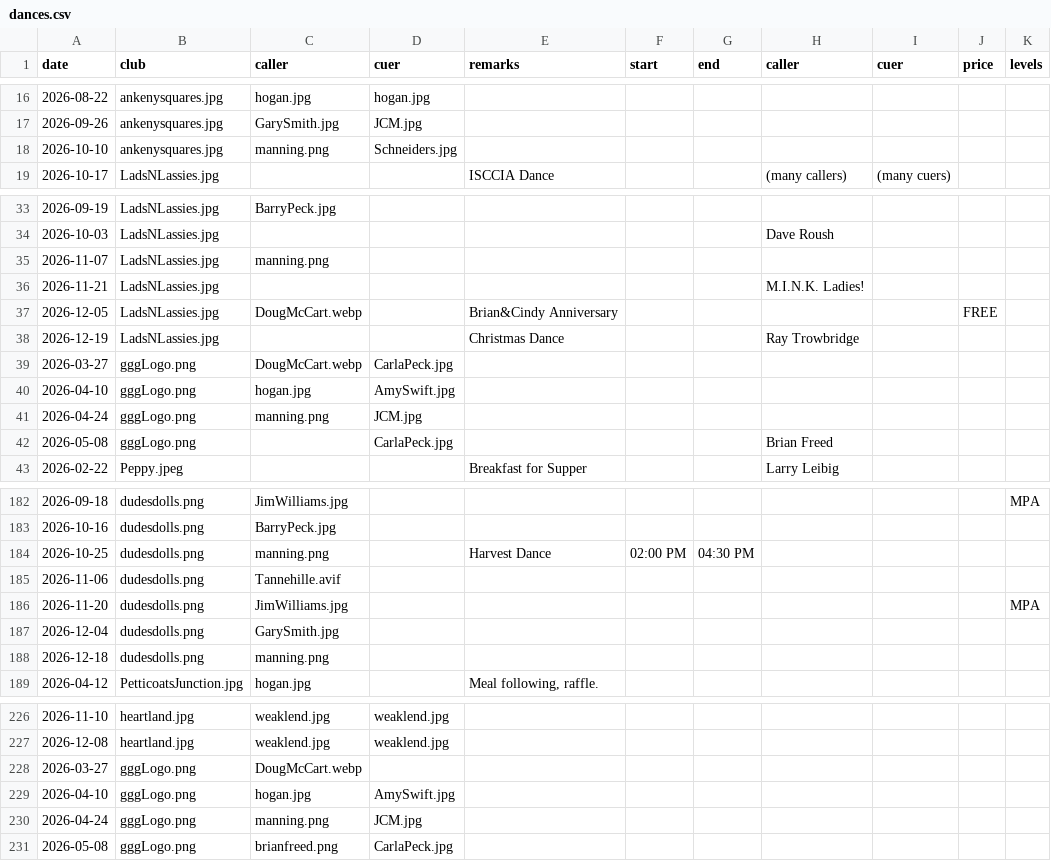
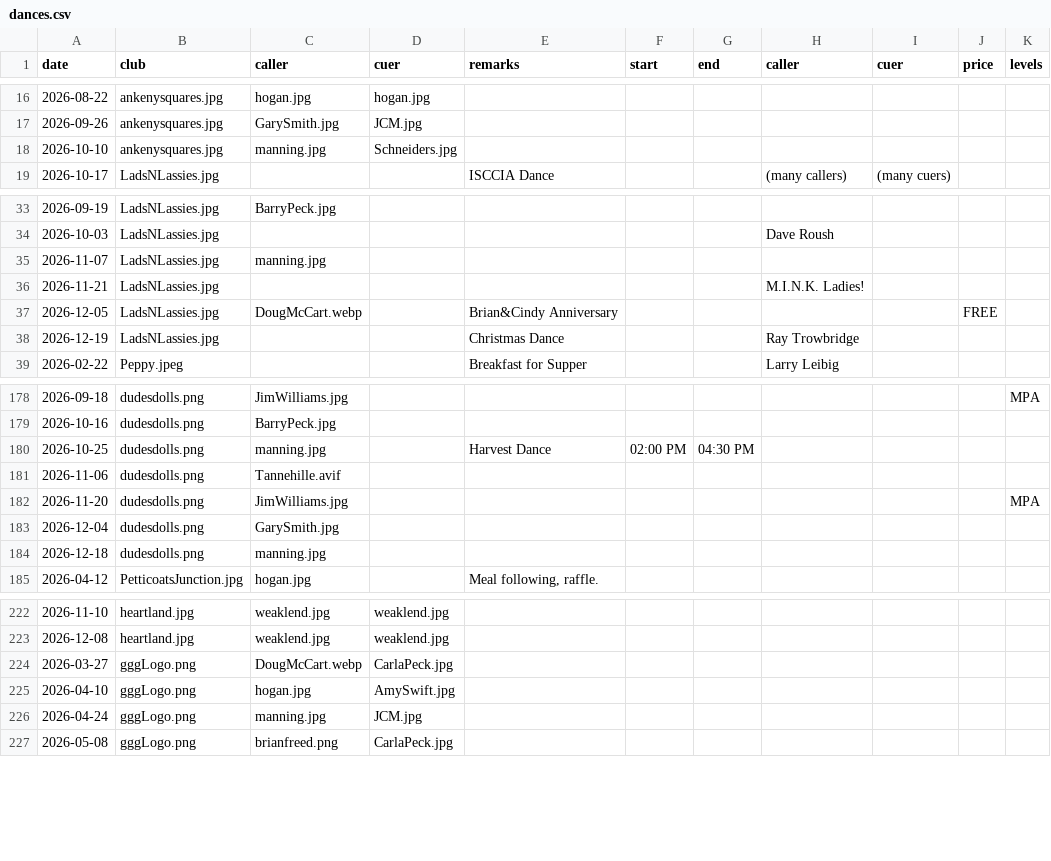
Before and after one commit to iowasquaredance/iowasquaredanceapp, a CSV file: dances.csv, drawn as a sheet; only a part is shown, gaps mark what is left out; the diff covers the shown part only.

Commit message:
manning.jpg in dances.csv

```diff
--- a/dances.csv
+++ b/dances.csv
@@ -17,3 +17,3 @@ date,club,caller,cuer,remarks,start,end,caller,cuer,price,levels
 2026-09-26,ankenysquares.jpg,GarySmith.jpg,JCM.jpg,,,,,,,
-2026-10-10,ankenysquares.jpg,manning.png,Schneiders.jpg,,,,,,,
+2026-10-10,ankenysquares.jpg,manning.jpg,Schneiders.jpg,,,,,,,
 2026-10-17,LadsNLassies.jpg,,,ISCCIA Dance,,,(many callers),(many cuers),,
@@ -34,3 +34,3 @@ date,club,caller,cuer,remarks,start,end,caller,cuer,price,levels
 2026-10-03,LadsNLassies.jpg,,,,,,Dave Roush,,,
-2026-11-07,LadsNLassies.jpg,manning.png,,,,,,,,
+2026-11-07,LadsNLassies.jpg,manning.jpg,,,,,,,,
 2026-11-21,LadsNLassies.jpg,,,,,,M.I.N.K. Ladies!,,,
@@ -38,6 +38,2 @@ date,club,caller,cuer,remarks,start,end,caller,cuer,price,levels
 2026-12-19,LadsNLassies.jpg,,,Christmas Dance,,,Ray Trowbridge,,,
-2026-03-27,gggLogo.png,DougMcCart.webp,CarlaPeck.jpg,,,,,,,
-2026-04-10,gggLogo.png,hogan.jpg,AmySwift.jpg,,,,,,,
-2026-04-24,gggLogo.png,manning.png,JCM.jpg,,,,,,,
-2026-05-08,gggLogo.png,,CarlaPeck.jpg,,,,Brian Freed,,,
 2026-02-22,Peppy.jpeg,,,Breakfast for Supper,,,Larry Leibig,,,
@@ -183,3 +179,3 @@ date,club,caller,cuer,remarks,start,end,caller,cuer,price,levels
 2026-10-16,dudesdolls.png,BarryPeck.jpg,,,,,,,,
-2026-10-25,dudesdolls.png,manning.png,,Harvest Dance,02:00 PM,04:30 PM,,,,
+2026-10-25,dudesdolls.png,manning.jpg,,Harvest Dance,02:00 PM,04:30 PM,,,,
 2026-11-06,dudesdolls.png,Tannehille.avif,,,,,,,,
@@ -187,3 +183,3 @@ date,club,caller,cuer,remarks,start,end,caller,cuer,price,levels
 2026-12-04,dudesdolls.png,GarySmith.jpg,,,,,,,,
-2026-12-18,dudesdolls.png,manning.png,,,,,,,,
+2026-12-18,dudesdolls.png,manning.jpg,,,,,,,,
 2026-04-12,PetticoatsJunction.jpg,hogan.jpg,,"Meal following, raffle.",,,,,,
@@ -227,5 +223,5 @@ date,club,caller,cuer,remarks,start,end,caller,cuer,price,levels
 2026-12-08,heartland.jpg,weaklend.jpg,weaklend.jpg,,,,,,,
-2026-03-27,gggLogo.png,DougMcCart.webp,,,,,,,,
+2026-03-27,gggLogo.png,DougMcCart.webp,CarlaPeck.jpg,,,,,,,
 2026-04-10,gggLogo.png,hogan.jpg,AmySwift.jpg,,,,,,,
-2026-04-24,gggLogo.png,manning.png,JCM.jpg,,,,,,,
+2026-04-24,gggLogo.png,manning.jpg,JCM.jpg,,,,,,,
 2026-05-08,gggLogo.png,brianfreed.png,CarlaPeck.jpg,,,,,,,
```
Also changed, not shown: 49 edited cells elsewhere in this file.
